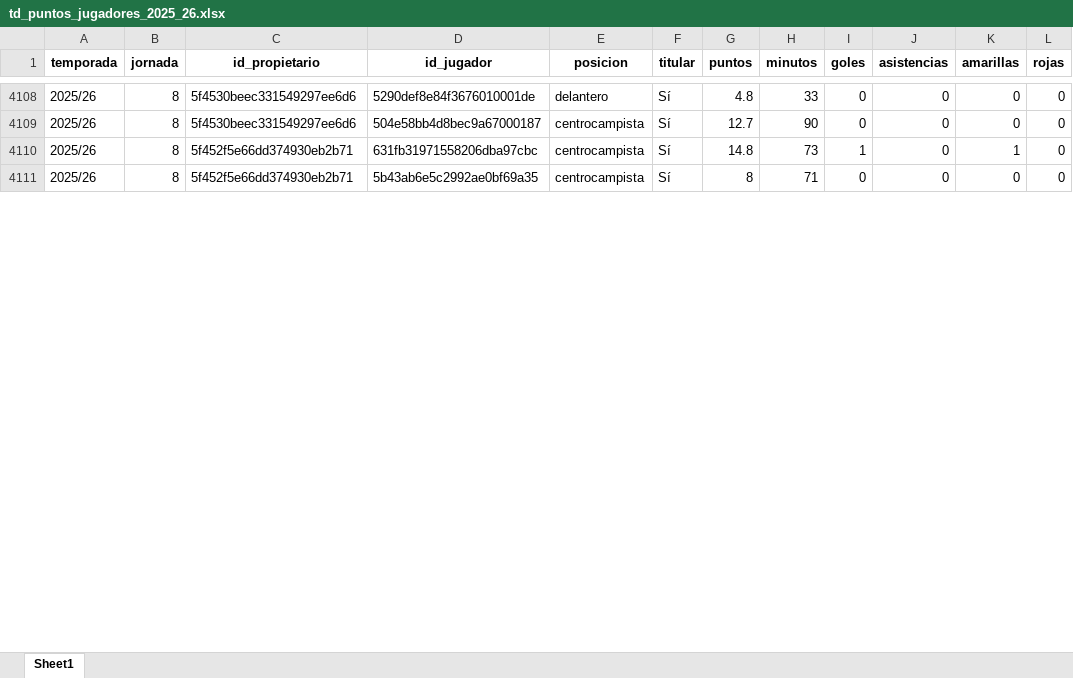
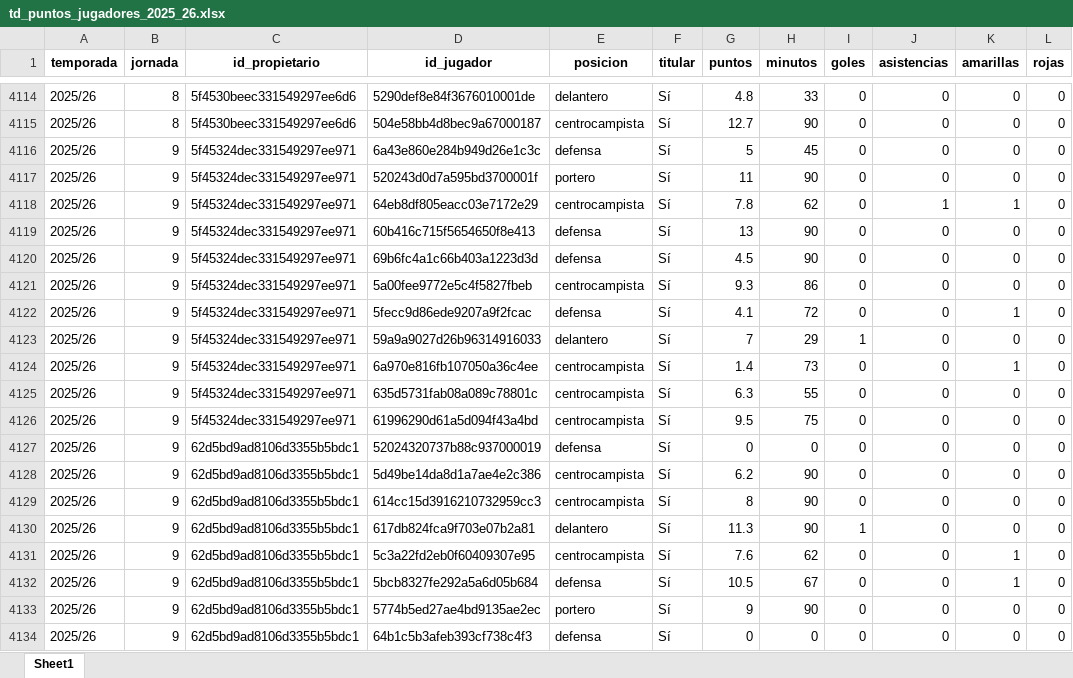
Before and after one commit to kelo71bis/FutmondoBOT, an Excel workbook: datos/hechos/td_puntos_jugadores_2025_26.xlsx, sheet Sheet1, drawn as a sheet; only a part is shown, gaps mark what is left out; values as stored, in another font and other column widths than the file's, no borders; addresses are those after the commit; the diff covers the shown part only; the diff names each change by its address in the sheet, - before the commit and + after, or states it on an @@ line.

```diff
--- a/datos/hechos/td_puntos_jugadores_2025_26.xlsx (sheet Sheet1)
+++ b/datos/hechos/td_puntos_jugadores_2025_26.xlsx (sheet Sheet1)
+row 4116: 2025/26 | 9 | 5f45324dec331549297ee971 | 6a43e860e284b949d26e1c3c | defensa | Sí | 5 | 45 | 0 | 0 | 0 | 0
+row 4117: 2025/26 | 9 | 5f45324dec331549297ee971 | 520243d0d7a595bd3700001f | portero | Sí | 11 | 90 | 0 | 0 | 0 | 0
+row 4118: 2025/26 | 9 | 5f45324dec331549297ee971 | 64eb8df805eacc03e7172e29 | centrocampista | Sí | 7.8 | 62 | 0 | 1 | 1 | 0
+row 4119: 2025/26 | 9 | 5f45324dec331549297ee971 | 60b416c715f5654650f8e413 | defensa | Sí | 13 | 90 | 0 | 0 | 0 | 0
+row 4120: 2025/26 | 9 | 5f45324dec331549297ee971 | 69b6fc4a1c66b403a1223d3d | defensa | Sí | 4.5 | 90 | 0 | 0 | 0 | 0
+row 4121: 2025/26 | 9 | 5f45324dec331549297ee971 | 5a00fee9772e5c4f5827fbeb | centrocampista | Sí | 9.3 | 86 | 0 | 0 | 0 | 0
+row 4122: 2025/26 | 9 | 5f45324dec331549297ee971 | 5fecc9d86ede9207a9f2fcac | defensa | Sí | 4.1 | 72 | 0 | 0 | 1 | 0
+row 4123: 2025/26 | 9 | 5f45324dec331549297ee971 | 59a9a9027d26b96314916033 | delantero | Sí | 7 | 29 | 1 | 0 | 0 | 0
-B4124 (jornada): 8
+B4124 (jornada): 9
-C4124 (id_propietario): 5f452f5e66dd374930eb2b71
+C4124 (id_propietario): 5f45324dec331549297ee971
-D4124 (id_jugador): 631fb31971558206dba97cbc
+D4124 (id_jugador): 6a970e816fb107050a36c4ee
-G4124 (puntos): 14.8
+G4124 (puntos): 1.4
-I4124 (goles): 1
+I4124 (goles): 0
+row 4125: 2025/26 | 9 | 5f45324dec331549297ee971 | 635d5731fab08a089c78801c | centrocampista | Sí | 6.3 | 55 | 0 | 0 | 0 | 0
+row 4126: 2025/26 | 9 | 5f45324dec331549297ee971 | 61996290d61a5d094f43a4bd | centrocampista | Sí | 9.5 | 75 | 0 | 0 | 0 | 0
+row 4127: 2025/26 | 9 | 62d5bd9ad8106d3355b5bdc1 | 52024320737b88c937000019 | defensa | Sí | 0 | 0 | 0 | 0 | 0 | 0
+row 4128: 2025/26 | 9 | 62d5bd9ad8106d3355b5bdc1 | 5d49be14da8d1a7ae4e2c386 | centrocampista | Sí | 6.2 | 90 | 0 | 0 | 0 | 0
-B4129 (jornada): 8
+B4129 (jornada): 9
-C4129 (id_propietario): 5f452f5e66dd374930eb2b71
+C4129 (id_propietario): 62d5bd9ad8106d3355b5bdc1
-D4129 (id_jugador): 5b43ab6e5c2992ae0bf69a35
+D4129 (id_jugador): 614cc15d3916210732959cc3
-H4129 (minutos): 71
+H4129 (minutos): 90
+row 4130: 2025/26 | 9 | 62d5bd9ad8106d3355b5bdc1 | 617db824fca9f703e07b2a81 | delantero | Sí | 11.3 | 90 | 1 | 0 | 0 | 0
+row 4131: 2025/26 | 9 | 62d5bd9ad8106d3355b5bdc1 | 5c3a22fd2eb0f60409307e95 | centrocampista | Sí | 7.6 | 62 | 0 | 0 | 1 | 0
+row 4132: 2025/26 | 9 | 62d5bd9ad8106d3355b5bdc1 | 5bcb8327fe292a5a6d05b684 | defensa | Sí | 10.5 | 67 | 0 | 0 | 1 | 0
+row 4133: 2025/26 | 9 | 62d5bd9ad8106d3355b5bdc1 | 5774b5ed27ae4bd9135ae2ec | portero | Sí | 9 | 90 | 0 | 0 | 0 | 0
+row 4134: 2025/26 | 9 | 62d5bd9ad8106d3355b5bdc1 | 64b1c5b3afeb393cf738c4f3 | defensa | Sí | 0 | 0 | 0 | 0 | 0 | 0
```
Also changed, not shown: 71 added rows, 5 removed rows, 321 moved rows and 35 edited cells elsewhere in this sheet, datos/hechos/td_admin.xlsx, datos/maestros/md_equipos.xlsx, 5 other files.
